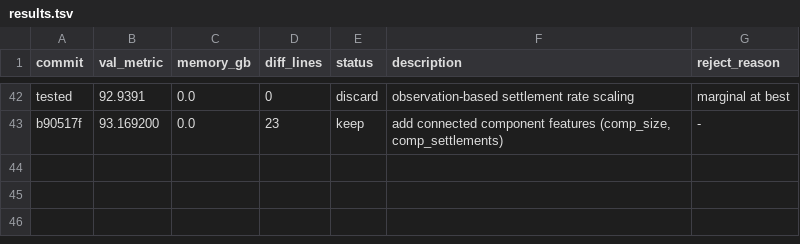
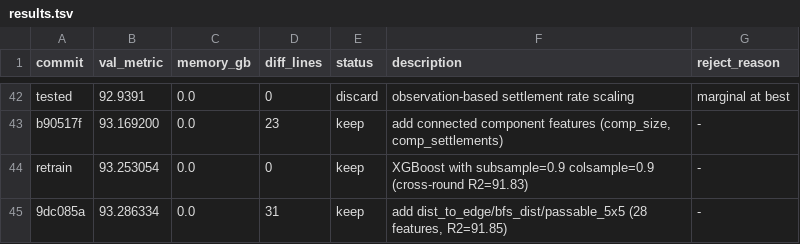
Before and after one commit to Codehagen/ai-nm-2026, a TSV file: tasks/astar-island/results.tsv, drawn as a sheet; only a part is shown, gaps mark what is left out.

Commit message:
experiment: add dist_to_edge, bfs_dist, passable_5x5 features (28 total, R2=91.85)

```diff
--- a/tasks/astar-island/results.tsv
+++ b/tasks/astar-island/results.tsv
@@ -43 +43,3 @@ tested	92.9391	0.0	0	discard	observation-based settlement rate scaling	marginal
 b90517f	93.169200	0.0	23	keep	add connected component features (comp_size, comp_settlements)	-
+retrain	93.253054	0.0	0	keep	XGBoost with subsample=0.9 colsample=0.9 (cross-round R2=91.83)	-
+9dc085a	93.286334	0.0	31	keep	add dist_to_edge/bfs_dist/passable_5x5 (28 features, R2=91.85)	-
```
Also changed, not shown: 1 other file.
